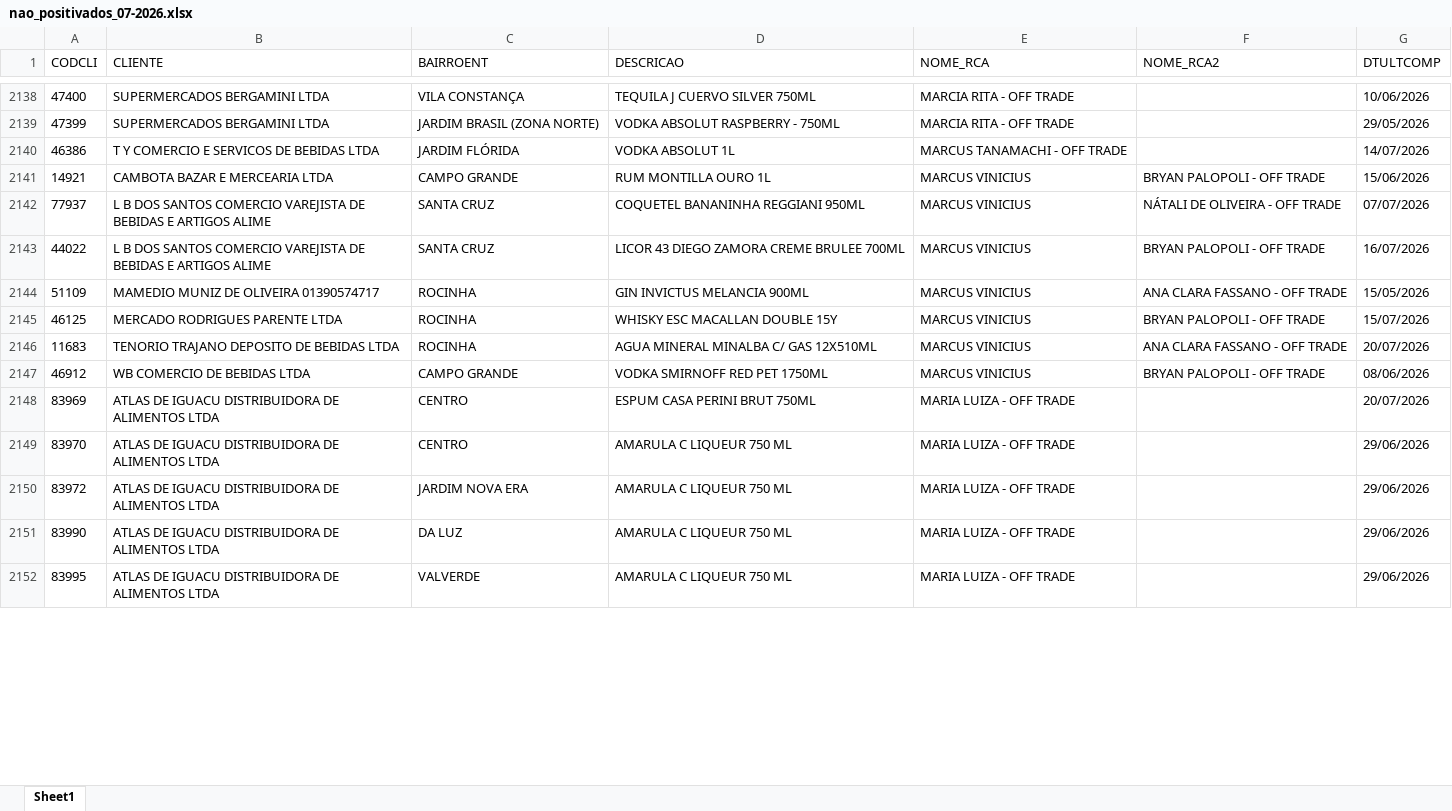
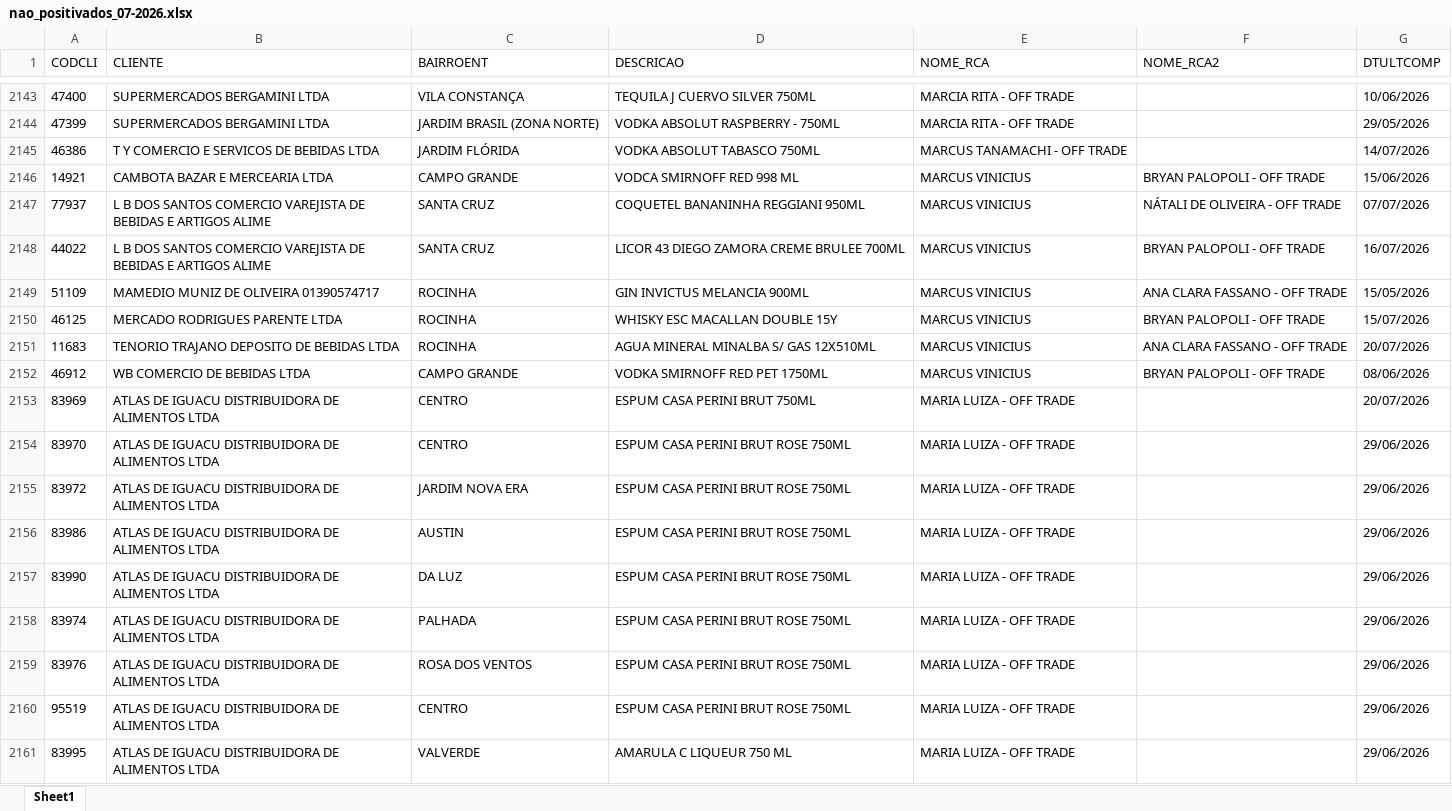
Before and after one commit to leonardocampos-cmd/offtrade, an Excel workbook: nao_positivados_07-2026.xlsx, sheet Sheet1, drawn as a sheet; only a part is shown, gaps mark what is left out; values as stored, in another font and other column widths than the file's, no borders; addresses are those after the commit; the diff covers the shown part only; the diff names each change by its address in the sheet, - before the commit and + after, or states it on an @@ line.

```diff
--- a/nao_positivados_07-2026.xlsx (sheet Sheet1)
+++ b/nao_positivados_07-2026.xlsx (sheet Sheet1)
-D2145 (DESCRICAO): VODKA ABSOLUT 1L
+D2145 (DESCRICAO): VODKA ABSOLUT TABASCO 750ML
-D2146 (DESCRICAO): RUM MONTILLA OURO 1L
+D2146 (DESCRICAO): VODCA SMIRNOFF RED 998 ML
-D2151 (DESCRICAO): AGUA MINERAL MINALBA C/ GAS 12X510ML
+D2151 (DESCRICAO): AGUA MINERAL MINALBA S/ GAS 12X510ML
-D2154:D2155 (DESCRICAO): AMARULA C LIQUEUR 750 ML
+D2154:D2155 (DESCRICAO): ESPUM CASA PERINI BRUT ROSE 750ML
+row 2156: 83986 | ATLAS DE IGUACU DISTRIBUIDORA DE ALIMENTOS LTDA | AUSTIN | ESPUM CASA PERINI BRUT ROSE 750ML | MARIA LUIZA - OFF TRADE |  | 29/06/2026
-D2157 (DESCRICAO): AMARULA C LIQUEUR 750 ML
+D2157 (DESCRICAO): ESPUM CASA PERINI BRUT ROSE 750ML
+row 2158: 83974 | ATLAS DE IGUACU DISTRIBUIDORA DE ALIMENTOS LTDA | PALHADA | ESPUM CASA PERINI BRUT ROSE 750ML | MARIA LUIZA - OFF TRADE |  | 29/06/2026
+row 2159: 83976 | ATLAS DE IGUACU DISTRIBUIDORA DE ALIMENTOS LTDA | ROSA DOS VENTOS | ESPUM CASA PERINI BRUT ROSE 750ML | MARIA LUIZA - OFF TRADE |  | 29/06/2026
+row 2160: 95519 | ATLAS DE IGUACU DISTRIBUIDORA DE ALIMENTOS LTDA | CENTRO | ESPUM CASA PERINI BRUT ROSE 750ML | MARIA LUIZA - OFF TRADE |  | 29/06/2026
```
Also changed, not shown: 46 added rows, 42 removed rows, 4 moved rows and 872 edited cells elsewhere in this sheet, 2 other files.
